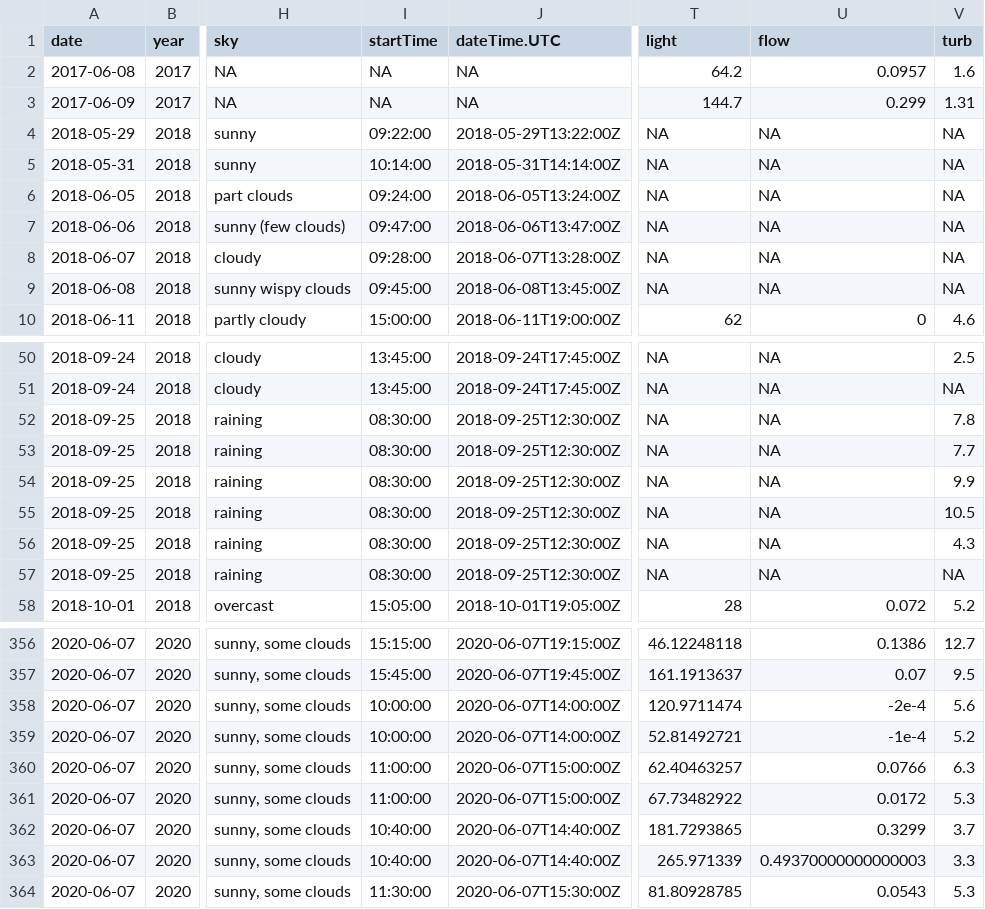
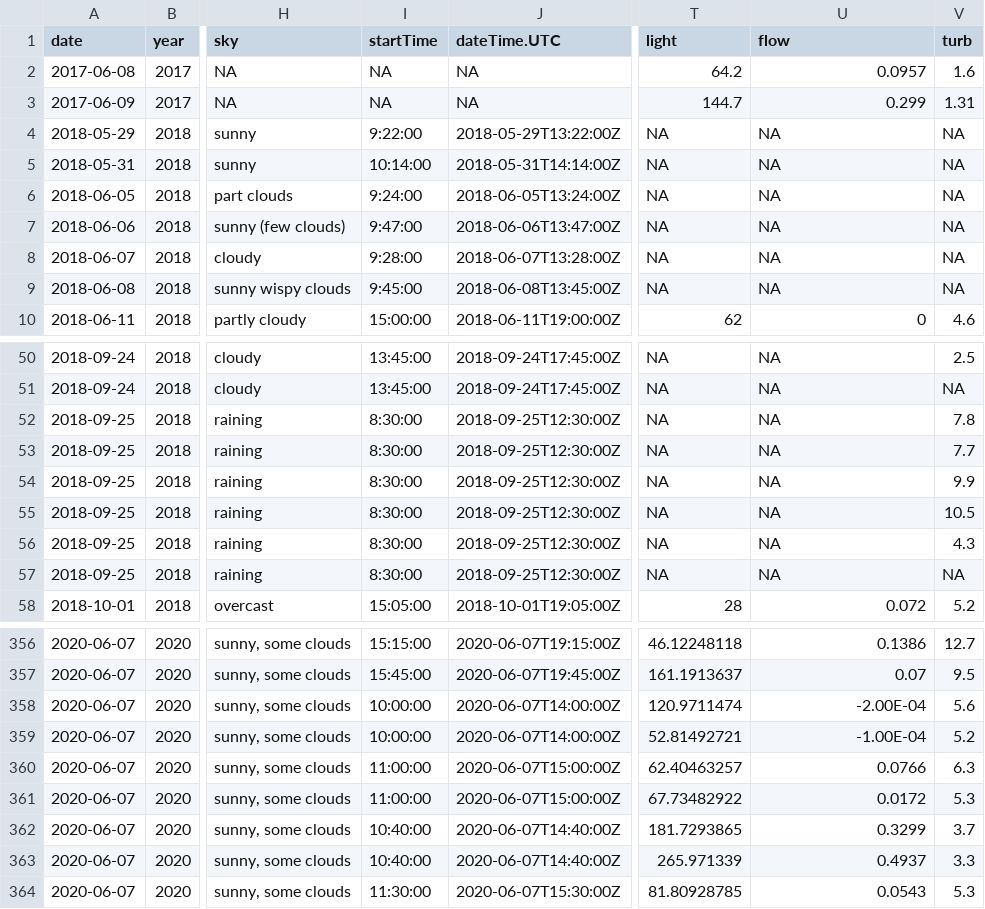
Before and after one commit to marneypratt/dataviz, a CSV file: data/waterQ.csv (was waterQ.csv), drawn as a sheet; only a part is shown, gaps mark what is left out; the diff covers the shown part only; the diff names each change by its address in the sheet, - before the commit and + after, or states it on an @@ line.

```diff
--- a/waterQ.csv
+++ b/data/waterQ.csv
-I4 (startTime): 09:22:00
+I4 (startTime): 9:22:00
-I6 (startTime): 09:24:00
+I6 (startTime): 9:24:00
-I7 (startTime): 09:47:00
+I7 (startTime): 9:47:00
-I8 (startTime): 09:28:00
+I8 (startTime): 9:28:00
-I9 (startTime): 09:45:00
+I9 (startTime): 9:45:00
-I52:I57 (startTime): 08:30:00
+I52:I57 (startTime): 8:30:00
-U358 (flow): -2e-4
+U358 (flow): -2.00E-04
-U359 (flow): -1e-4
+U359 (flow): -1.00E-04
-U363 (flow): 0.49370000000000003
+U363 (flow): 0.4937
```
Also changed, not shown: 46 edited cells elsewhere in this file, 7 other files.
